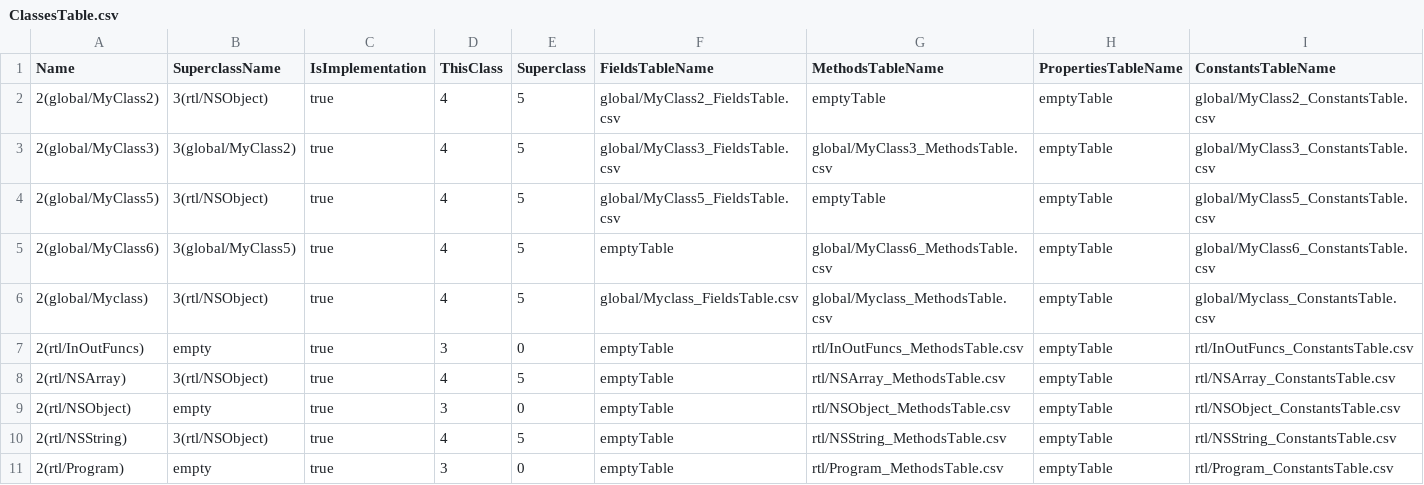
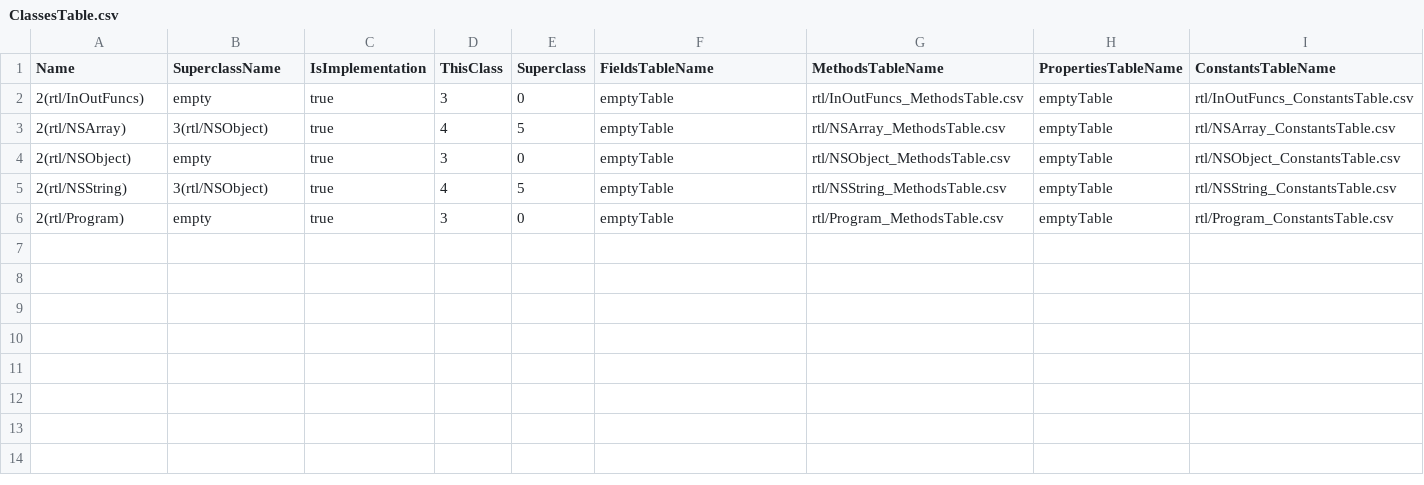
Before and after one commit to Flipty148/objective_c_compiler, a CSV file: project_for_lex.yy.c/out/tables/ClassesTable.csv, drawn as a sheet; the diff names each change by its address in the sheet, - before the commit and + after, or states it on an @@ line.

Commit message:
Добавлена генерация кода для numeric_constant

```diff
--- a/project_for_lex.yy.c/out/tables/ClassesTable.csv
+++ b/project_for_lex.yy.c/out/tables/ClassesTable.csv
-row 2: 2(global/MyClass2) | 3(rtl/NSObject) | true | 4 | 5 | global/MyClass2_FieldsTable.csv | emptyTable | emptyTable | global/MyClass2_ConstantsTable.csv
-row 3: 2(global/MyClass3) | 3(global/MyClass2) | true | 4 | 5 | global/MyClass3_FieldsTable.csv | global/MyClass3_MethodsTable.csv | emptyTable | global/MyClass3_ConstantsTable.csv
-row 4: 2(global/MyClass5) | 3(rtl/NSObject) | true | 4 | 5 | global/MyClass5_FieldsTable.csv | emptyTable | emptyTable | global/MyClass5_ConstantsTable.csv
-row 5: 2(global/MyClass6) | 3(global/MyClass5) | true | 4 | 5 | emptyTable | global/MyClass6_MethodsTable.csv | emptyTable | global/MyClass6_ConstantsTable.csv
-row 6: 2(global/Myclass) | 3(rtl/NSObject) | true | 4 | 5 | global/Myclass_FieldsTable.csv | global/Myclass_MethodsTable.csv | emptyTable | global/Myclass_ConstantsTable.csv
```
Also changed, not shown: 34 other files.
